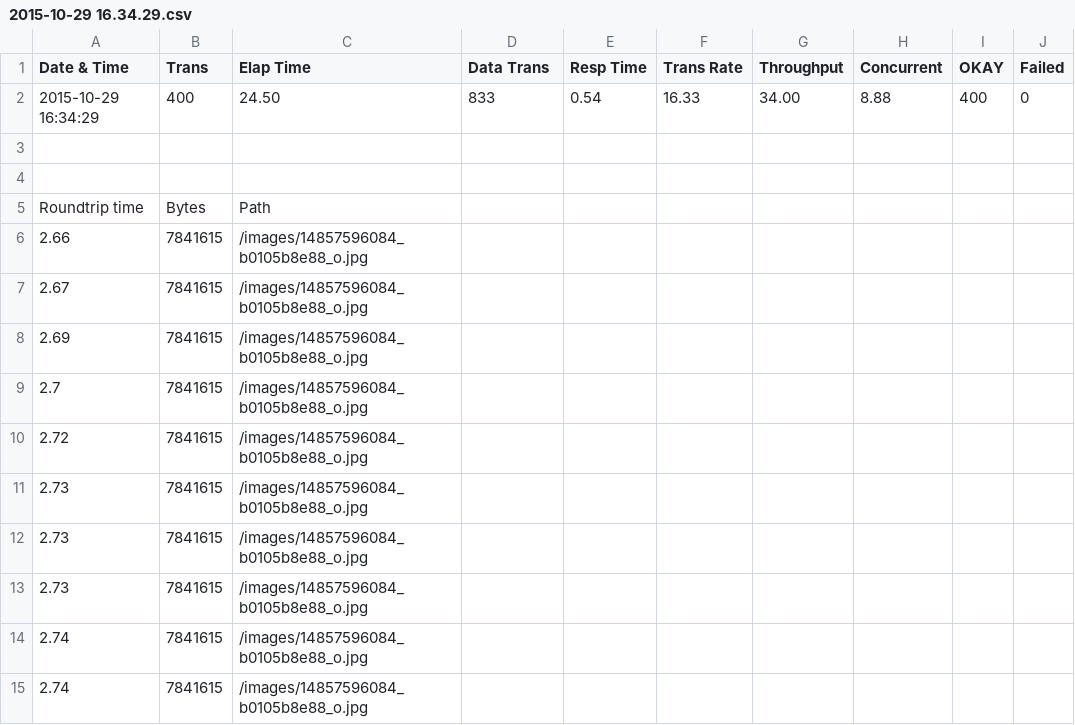
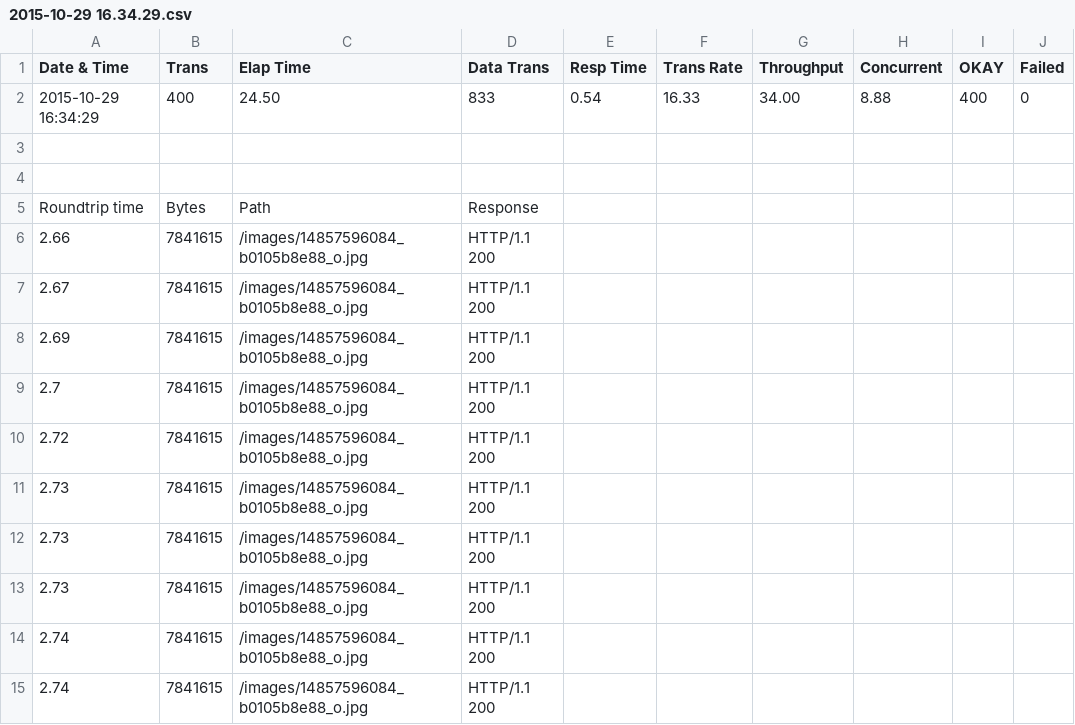
Before and after one commit to phzfi/RIC, a CSV file: Report_Generator/csvFiles/2015-10-29 16.34.29.csv, drawn as a sheet.

Commit message:
Made fixes based on review comments
Added: Logging, named exceptions, server response to the generated
csv-file.
Removed: prints
Improved: Comments,  line splitting, file handling

```diff
--- a/Report_Generator/csvFiles/2015-10-29 16.34.29.csv
+++ b/Report_Generator/csvFiles/2015-10-29 16.34.29.csv
@@ -5,22 +5,22 @@ Date & Time,Trans,Elap Time,Data Trans,Resp Time,Trans Rate,Throughput,Concurren
 ""
-Roundtrip time,Bytes,Path
-2.66,7841615,"/images/14857596084_b0105b8e88_o.jpg
-"
-2.67,7841615,"/images/14857596084_b0105b8e88_o.jpg
-"
-2.69,7841615,"/images/14857596084_b0105b8e88_o.jpg
-"
-2.7,7841615,"/images/14857596084_b0105b8e88_o.jpg
-"
-2.72,7841615,"/images/14857596084_b0105b8e88_o.jpg
-"
-2.73,7841615,"/images/14857596084_b0105b8e88_o.jpg
-"
-2.73,7841615,"/images/14857596084_b0105b8e88_o.jpg
-"
-2.73,7841615,"/images/14857596084_b0105b8e88_o.jpg
-"
-2.74,7841615,"/images/14857596084_b0105b8e88_o.jpg
-"
-2.74,7841615,"/images/14857596084_b0105b8e88_o.jpg
-"
+Roundtrip time,Bytes,Path,Response
+2.66,7841615,"/images/14857596084_b0105b8e88_o.jpg
+",HTTP/1.1 200
+2.67,7841615,"/images/14857596084_b0105b8e88_o.jpg
+",HTTP/1.1 200
+2.69,7841615,"/images/14857596084_b0105b8e88_o.jpg
+",HTTP/1.1 200
+2.7,7841615,"/images/14857596084_b0105b8e88_o.jpg
+",HTTP/1.1 200
+2.72,7841615,"/images/14857596084_b0105b8e88_o.jpg
+",HTTP/1.1 200
+2.73,7841615,"/images/14857596084_b0105b8e88_o.jpg
+",HTTP/1.1 200
+2.73,7841615,"/images/14857596084_b0105b8e88_o.jpg
+",HTTP/1.1 200
+2.73,7841615,"/images/14857596084_b0105b8e88_o.jpg
+",HTTP/1.1 200
+2.74,7841615,"/images/14857596084_b0105b8e88_o.jpg
+",HTTP/1.1 200
+2.74,7841615,"/images/14857596084_b0105b8e88_o.jpg
+",HTTP/1.1 200
```
Also changed, not shown: 5 other files.
